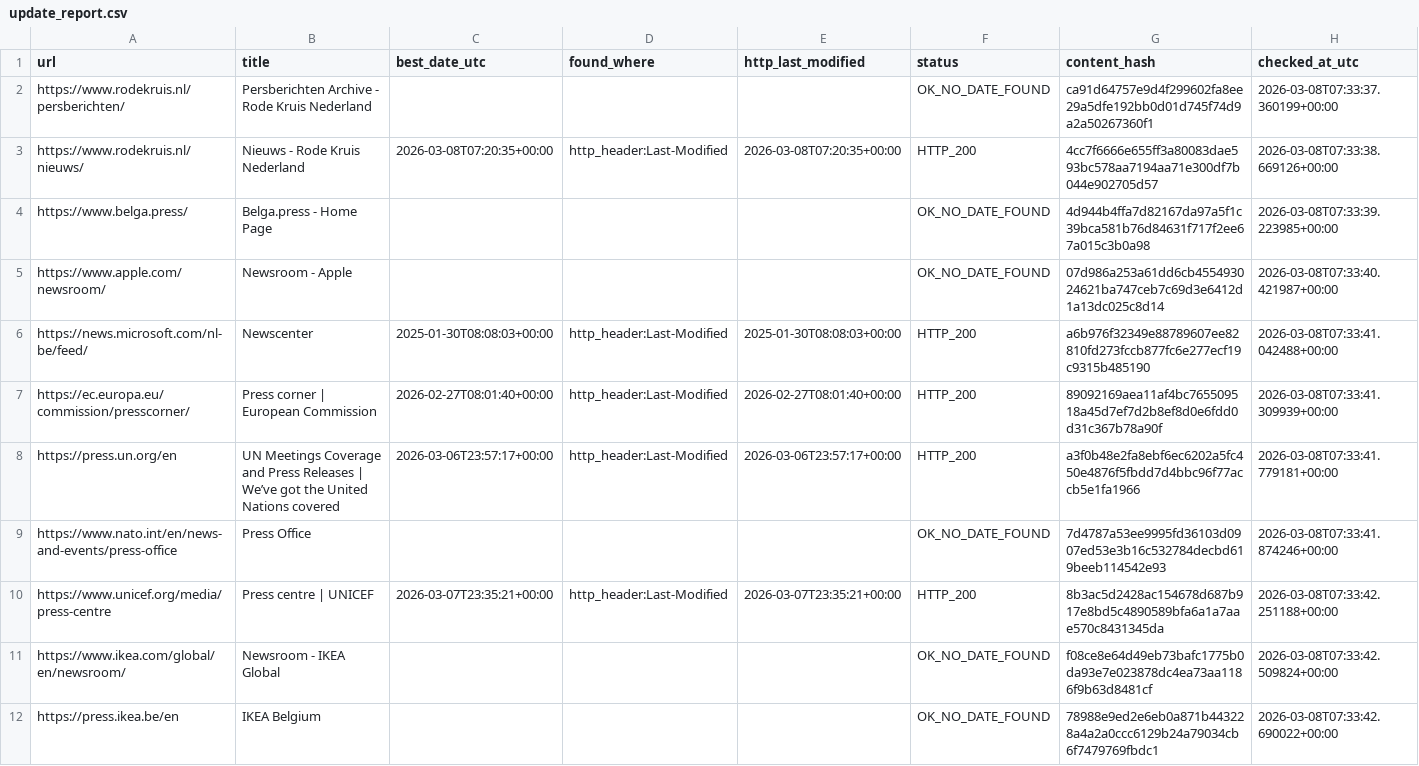
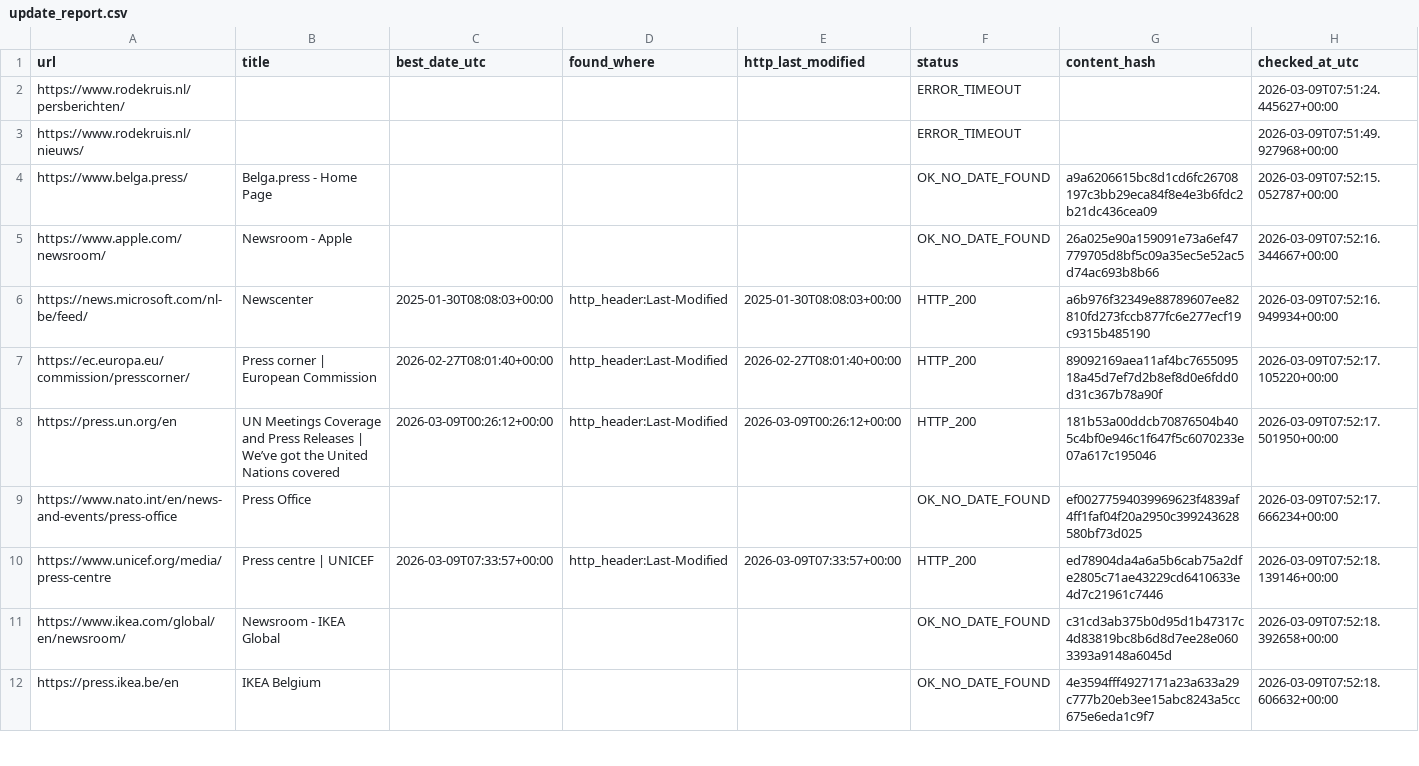
Before and after one commit to yonike2005-cell/Update-checker, a CSV file: output/update_report.csv, drawn as a sheet; only a part is shown; the diff covers the shown part only.

```diff
--- a/output/update_report.csv
+++ b/output/update_report.csv
@@ -1,12 +1,12 @@
 url,title,best_date_utc,found_where,http_last_modified,status,content_hash,checked_at_utc
-https://www.rodekruis.nl/persberichten/,Persberichten Archive - Rode Kruis Nederland,,,,OK_NO_DATE_FOUND,ca91d64757e9d4f299602fa8ee29a5dfe192bb0d01d745f74d9a2a50267360f1,2026-03-08T07:33:37.360199+00:00
-https://www.rodekruis.nl/nieuws/,Nieuws - Rode Kruis Nederland,2026-03-08T07:20:35+00:00,http_header:Last-Modified,2026-03-08T07:20:35+00:00,HTTP_200,4cc7f6666e655ff3a80083dae593bc578aa7194aa71e300df7b044e902705d57,2026-03-08T07:33:38.669126+00:00
-https://www.belga.press/,Belga.press - Home Page,,,,OK_NO_DATE_FOUND,4d944b4ffa7d82167da97a5f1c39bca581b76d84631f717f2ee67a015c3b0a98,2026-03-08T07:33:39.223985+00:00
-https://www.apple.com/newsroom/,Newsroom - Apple,,,,OK_NO_DATE_FOUND,07d986a253a61dd6cb455493024621ba747ceb7c69d3e6412d1a13dc025c8d14,2026-03-08T07:33:40.421987+00:00
-https://news.microsoft.com/nl-be/feed/,Newscenter,2025-01-30T08:08:03+00:00,http_header:Last-Modified,2025-01-30T08:08:03+00:00,HTTP_200,a6b976f32349e88789607ee82810fd273fccb877fc6e277ecf19c9315b485190,2026-03-08T07:33:41.042488+00:00
-https://ec.europa.eu/commission/presscorner/,Press corner | European Commission,2026-02-27T08:01:40+00:00,http_header:Last-Modified,2026-02-27T08:01:40+00:00,HTTP_200,89092169aea11af4bc765509518a45d7ef7d2b8ef8d0e6fdd0d31c367b78a90f,2026-03-08T07:33:41.309939+00:00
-https://press.un.org/en,UN Meetings Coverage and Press Releases | We’ve got the United Nations covered,2026-03-06T23:57:17+00:00,http_header:Last-Modified,2026-03-06T23:57:17+00:00,HTTP_200,a3f0b48e2fa8ebf6ec6202a5fc450e4876f5fbdd7d4bbc96f77accb5e1fa1966,2026-03-08T07:33:41.779181+00:00
-https://www.nato.int/en/news-and-events/press-office,Press Office,,,,OK_NO_DATE_FOUND,7d4787a53ee9995fd36103d0907ed53e3b16c532784decbd619beeb114542e93,2026-03-08T07:33:41.874246+00:00
-https://www.unicef.org/media/press-centre,Press centre | UNICEF,2026-03-07T23:35:21+00:00,http_header:Last-Modified,2026-03-07T23:35:21+00:00,HTTP_200,8b3ac5d2428ac154678d687b917e8bd5c4890589bfa6a1a7aae570c8431345da,2026-03-08T07:33:42.251188+00:00
-https://www.ikea.com/global/en/newsroom/,Newsroom - IKEA Global,,,,OK_NO_DATE_FOUND,f08ce8e64d49eb73bafc1775b0da93e7e023878dc4ea73aa1186f9b63d8481cf,2026-03-08T07:33:42.509824+00:00
-https://press.ikea.be/en,IKEA Belgium,,,,OK_NO_DATE_FOUND,78988e9ed2e6eb0a871b443228a4a2a0ccc6129b24a79034cb6f7479769fbdc1,2026-03-08T07:33:42.690022+00:00
+https://www.rodekruis.nl/persberichten/,,,,,ERROR_TIMEOUT,,2026-03-09T07:51:24.445627+00:00
+https://www.rodekruis.nl/nieuws/,,,,,ERROR_TIMEOUT,,2026-03-09T07:51:49.927968+00:00
+https://www.belga.press/,Belga.press - Home Page,,,,OK_NO_DATE_FOUND,a9a6206615bc8d1cd6fc26708197c3bb29eca84f8e4e3b6fdc2b21dc436cea09,2026-03-09T07:52:15.052787+00:00
+https://www.apple.com/newsroom/,Newsroom - Apple,,,,OK_NO_DATE_FOUND,26a025e90a159091e73a6ef47779705d8bf5c09a35ec5e52ac5d74ac693b8b66,2026-03-09T07:52:16.344667+00:00
+https://news.microsoft.com/nl-be/feed/,Newscenter,2025-01-30T08:08:03+00:00,http_header:Last-Modified,2025-01-30T08:08:03+00:00,HTTP_200,a6b976f32349e88789607ee82810fd273fccb877fc6e277ecf19c9315b485190,2026-03-09T07:52:16.949934+00:00
+https://ec.europa.eu/commission/presscorner/,Press corner | European Commission,2026-02-27T08:01:40+00:00,http_header:Last-Modified,2026-02-27T08:01:40+00:00,HTTP_200,89092169aea11af4bc765509518a45d7ef7d2b8ef8d0e6fdd0d31c367b78a90f,2026-03-09T07:52:17.105220+00:00
+https://press.un.org/en,UN Meetings Coverage and Press Releases | We’ve got the United Nations covered,2026-03-09T00:26:12+00:00,http_header:Last-Modified,2026-03-09T00:26:12+00:00,HTTP_200,181b53a00ddcb70876504b405c4bf0e946c1f647f5c6070233e07a617c195046,2026-03-09T07:52:17.501950+00:00
+https://www.nato.int/en/news-and-events/press-office,Press Office,,,,OK_NO_DATE_FOUND,ef00277594039969623f4839af4ff1faf04f20a2950c399243628580bf73d025,2026-03-09T07:52:17.666234+00:00
+https://www.unicef.org/media/press-centre,Press centre | UNICEF,2026-03-09T07:33:57+00:00,http_header:Last-Modified,2026-03-09T07:33:57+00:00,HTTP_200,ed78904da4a6a5b6cab75a2dfe2805c71ae43229cd6410633e4d7c21961c7446,2026-03-09T07:52:18.139146+00:00
+https://www.ikea.com/global/en/newsroom/,Newsroom - IKEA Global,,,,OK_NO_DATE_FOUND,c31cd3ab375b0d95d1b47317c4d83819bc8b6d8d7ee28e0603393a9148a6045d,2026-03-09T07:52:18.392658+00:00
+https://press.ikea.be/en,IKEA Belgium,,,,OK_NO_DATE_FOUND,4e3594fff4927171a23a633a29c777b20eb3ee15abc8243a5cc675e6eda1c9f7,2026-03-09T07:52:18.606632+00:00
```
Also changed, not shown: 9 edited cells elsewhere in this file.
